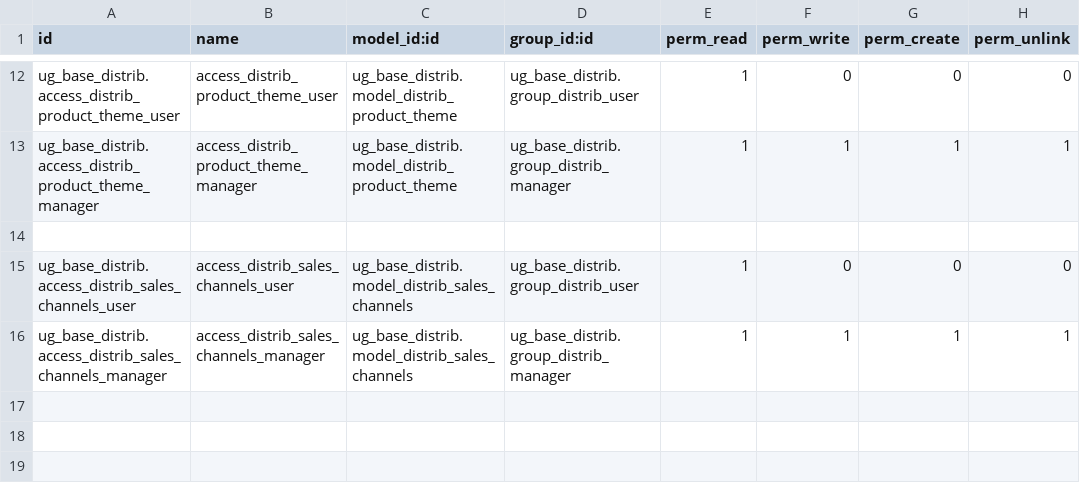
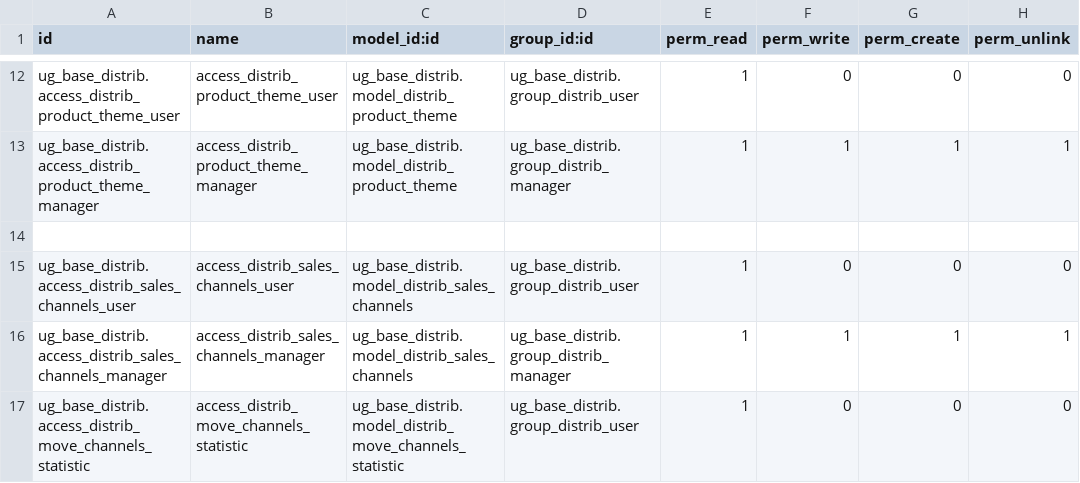
Before and after one commit to bakum/odoo_dev, a CSV file: addon_ugears/ug_base_distrib/security/ir.model.access.csv, drawn as a sheet; only a part is shown, gaps mark what is left out.

```diff
--- a/addon_ugears/ug_base_distrib/security/ir.model.access.csv
+++ b/addon_ugears/ug_base_distrib/security/ir.model.access.csv
@@ -16 +16,2 @@ ug_base_distrib.access_distrib_sales_channels_user,access_distrib_sales_channels
 ug_base_distrib.access_distrib_sales_channels_manager,access_distrib_sales_channels_manager,ug_base_distrib.model_distrib_sales_channels,ug_base_distrib.group_distrib_manager,1,1,1,1
+ug_base_distrib.access_distrib_move_channels_statistic,access_distrib_move_channels_statistic,ug_base_distrib.model_distrib_move_channels_statistic,ug_base_distrib.group_distrib_user,1,0,0,0
```
Also changed, not shown: 8 other files.
